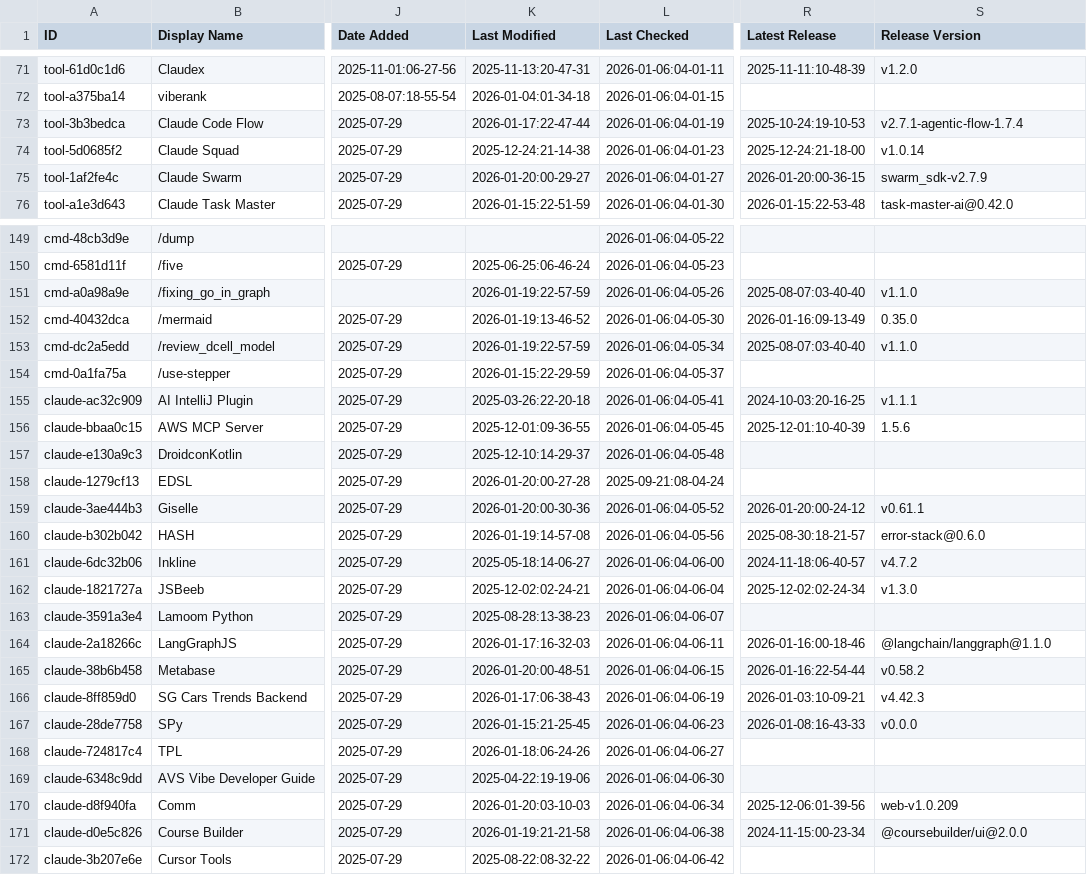
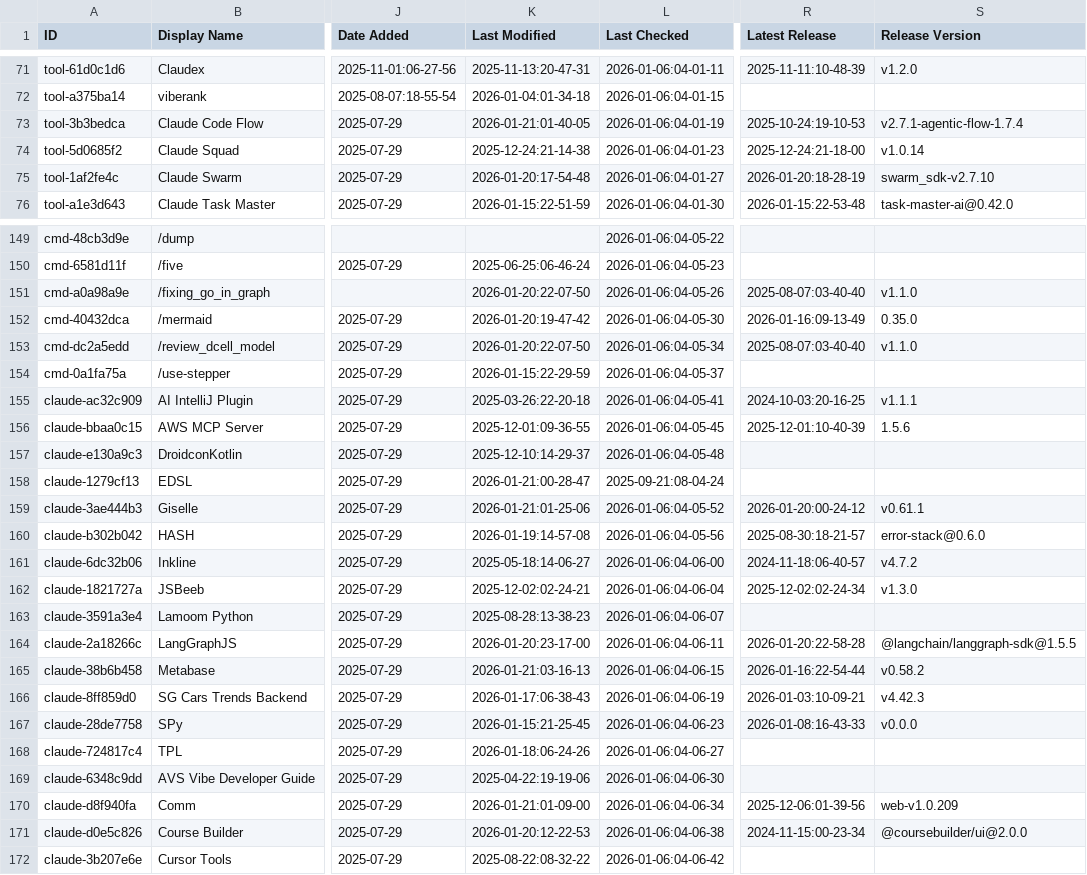
Before and after one commit to Kikk79/awesome-claude-code, a CSV file: THE_RESOURCES_TABLE.csv, drawn as a sheet; only a part is shown, gaps mark what is left out; the diff covers the shown part only; the diff names each change by its address in the sheet, - before the commit and + after, or states it on an @@ line.

```diff
--- a/THE_RESOURCES_TABLE.csv
+++ b/THE_RESOURCES_TABLE.csv
-K73 (Last Modified): 2026-01-17:22-47-44
+K73 (Last Modified): 2026-01-21:01-40-05
-K75 (Last Modified): 2026-01-20:00-29-27
+K75 (Last Modified): 2026-01-20:17-54-48
-R75 (Latest Release): 2026-01-20:00-36-15
+R75 (Latest Release): 2026-01-20:18-28-19
-S75 (Release Version): swarm_sdk-v2.7.9
+S75 (Release Version): swarm_sdk-v2.7.10
-K151 (Last Modified): 2026-01-19:22-57-59
+K151 (Last Modified): 2026-01-20:22-07-50
-K152 (Last Modified): 2026-01-19:13-46-52
+K152 (Last Modified): 2026-01-20:19-47-42
-K153 (Last Modified): 2026-01-19:22-57-59
+K153 (Last Modified): 2026-01-20:22-07-50
-K158 (Last Modified): 2026-01-20:00-27-28
+K158 (Last Modified): 2026-01-21:00-28-47
-K159 (Last Modified): 2026-01-20:00-30-36
+K159 (Last Modified): 2026-01-21:01-25-06
-K164 (Last Modified): 2026-01-17:16-32-03
+K164 (Last Modified): 2026-01-20:23-17-00
-R164 (Latest Release): 2026-01-16:00-18-46
+R164 (Latest Release): 2026-01-20:22-58-28
-S164 (Release Version): @langchain/langgraph@1.1.0
+S164 (Release Version): @langchain/langgraph-sdk@1.5.5
-K165 (Last Modified): 2026-01-20:00-48-51
+K165 (Last Modified): 2026-01-21:03-16-13
-K170 (Last Modified): 2026-01-20:03-10-03
+K170 (Last Modified): 2026-01-21:01-09-00
-K171 (Last Modified): 2026-01-19:21-21-58
+K171 (Last Modified): 2026-01-20:12-22-53
```
Also changed, not shown: 43 edited cells elsewhere in this file.
